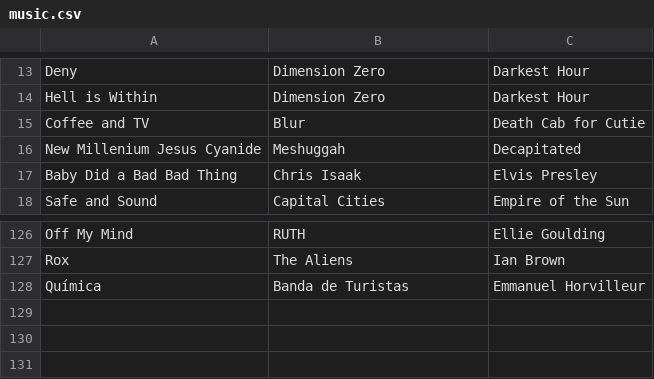
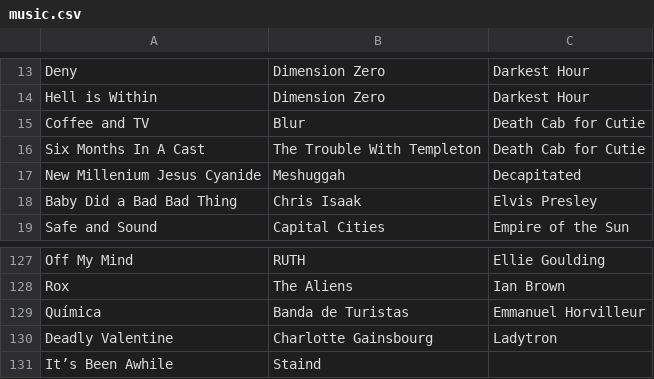
Before and after one commit to hernantz/blog, a CSV file: content/music.csv, drawn as a sheet; only a part is shown, gaps mark what is left out.

```diff
--- a/content/music.csv
+++ b/content/music.csv
@@ -15,2 +15,3 @@ Hell is Within,Dimension Zero,Darkest Hour
 Coffee and TV,Blur,Death Cab for Cutie
+Six Months In A Cast,The Trouble With Templeton,Death Cab for Cutie
 New Millenium Jesus Cyanide,Meshuggah,Decapitated
@@ -128 +129,3 @@ Rox,The Aliens,Ian Brown
 Química,Banda de Turistas,Emmanuel Horvilleur
+Deadly Valentine,Charlotte Gainsbourg,Ladytron
+It’s Been Awhile,Staind,
```
Also changed, not shown: 1 other file.
